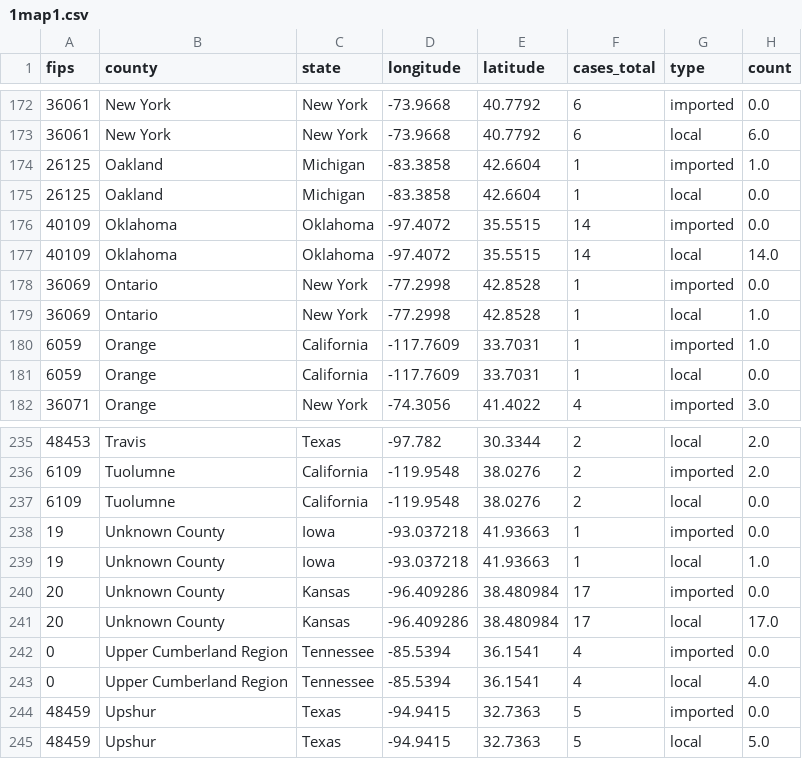
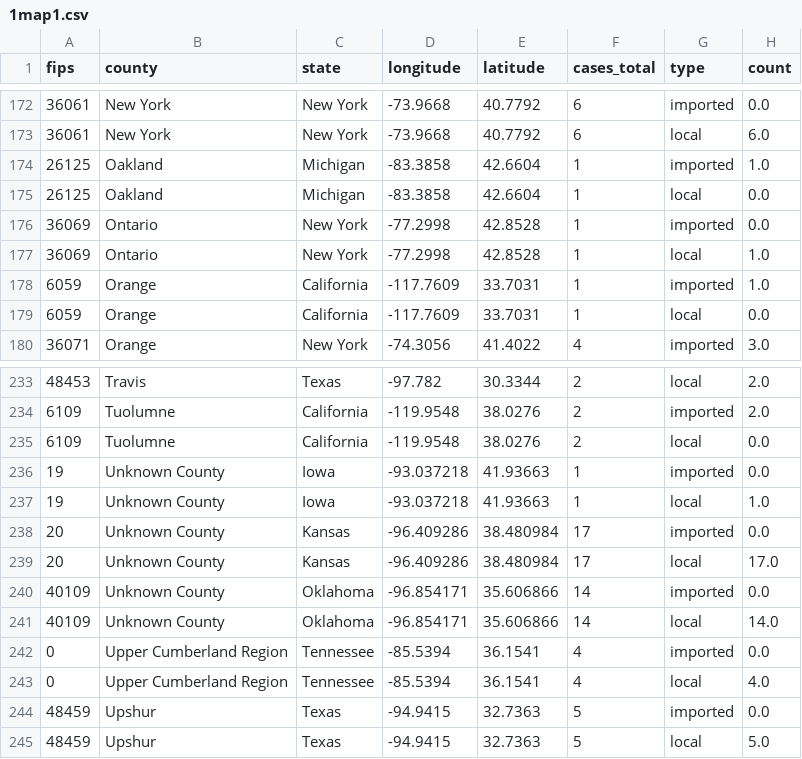
Before and after one commit to JHU-Measles-Tracking-Team/tracker_test_update, a CSV file: GitHub Ready Version/1map1.csv, drawn as a sheet; only a part is shown, gaps mark what is left out.

```diff
--- a/GitHub Ready Version/1map1.csv
+++ b/GitHub Ready Version/1map1.csv
@@ -175,4 +175,2 @@ fips,county,state,longitude,latitude,cases_total,type,count
 26125,Oakland,Michigan,-83.3858,42.6604,1,local,0.0
-40109,Oklahoma,Oklahoma,-97.4072,35.5515,14,imported,0.0
-40109,Oklahoma,Oklahoma,-97.4072,35.5515,14,local,14.0
 36069,Ontario,New York,-77.2998,42.8528,1,imported,0.0
@@ -241,2 +239,4 @@ fips,county,state,longitude,latitude,cases_total,type,count
 20,Unknown County,Kansas,-96.409286,38.480984,17,local,17.0
+40109,Unknown County,Oklahoma,-96.854171,35.606866,14,imported,0.0
+40109,Unknown County,Oklahoma,-96.854171,35.606866,14,local,14.0
 0,Upper Cumberland Region,Tennessee,-85.5394,36.1541,4,imported,0.0
```
Also changed, not shown: GitHub Ready Version/2map2.csv, GitHub Ready Version/5us_bar.csv, 5 other files.
